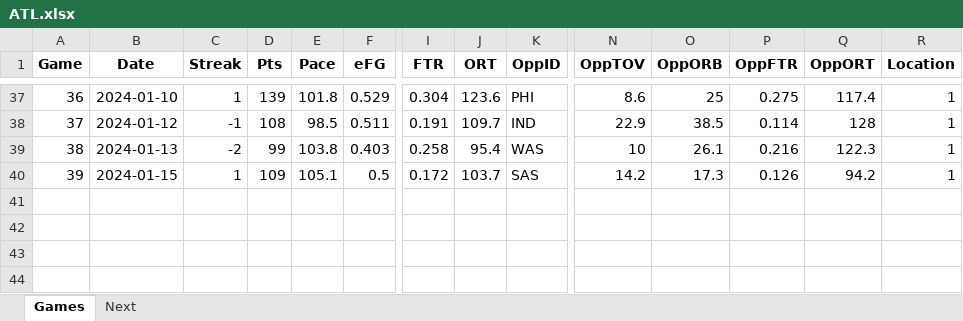
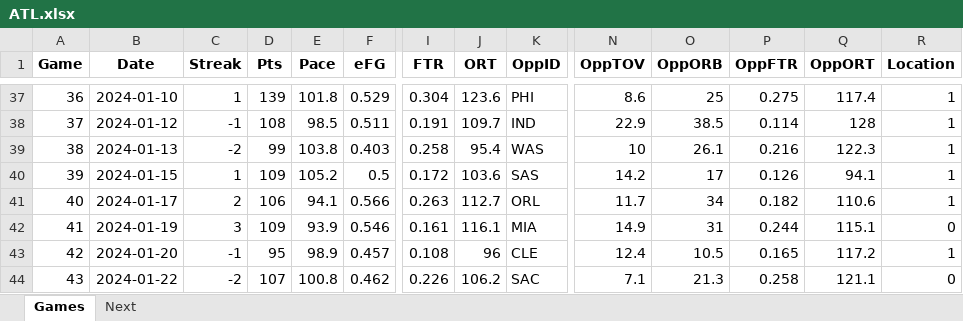
Before and after one commit to marioutiel/TFG, an Excel workbook: data/CurrentSeason/ATL.xlsx, sheet Games, drawn as a sheet; only a part is shown, gaps mark what is left out; values as stored, in another font and other column widths than the file's, no borders; rows hold the shown columns only; the diff names each change by its address in the sheet, - before the commit and + after, or states it on an @@ line.

Commit message:
Update Current Season

```diff
--- a/data/CurrentSeason/ATL.xlsx (sheet Games)
+++ b/data/CurrentSeason/ATL.xlsx (sheet Games)
-E40 (Pace): 105.1
+E40 (Pace): 105.2
-J40 (ORT): 103.7
+J40 (ORT): 103.6
-O40 (OppORB): 17.3
+O40 (OppORB): 17
-Q40 (OppORT): 94.2
+Q40 (OppORT): 94.1
+row 41: 40 | 2024-01-17 | 2 | 106 | 94.1 | 0.566 | 0.263 | 112.7 | ORL | 11.7 | 34 | 0.182 | 110.6 | 1
+row 42: 41 | 2024-01-19 | 3 | 109 | 93.9 | 0.546 | 0.161 | 116.1 | MIA | 14.9 | 31 | 0.244 | 115.1 | 0
+row 43: 42 | 2024-01-20 | -1 | 95 | 98.9 | 0.457 | 0.108 | 96 | CLE | 12.4 | 10.5 | 0.165 | 117.2 | 1
+row 44: 43 | 2024-01-22 | -2 | 107 | 100.8 | 0.462 | 0.226 | 106.2 | SAC | 7.1 | 21.3 | 0.258 | 121.1 | 0
```
Also changed, not shown: sheet Next, data/CurrentSeason/BOS.xlsx, data/CurrentSeason/CHO.xlsx, 29 other files.
